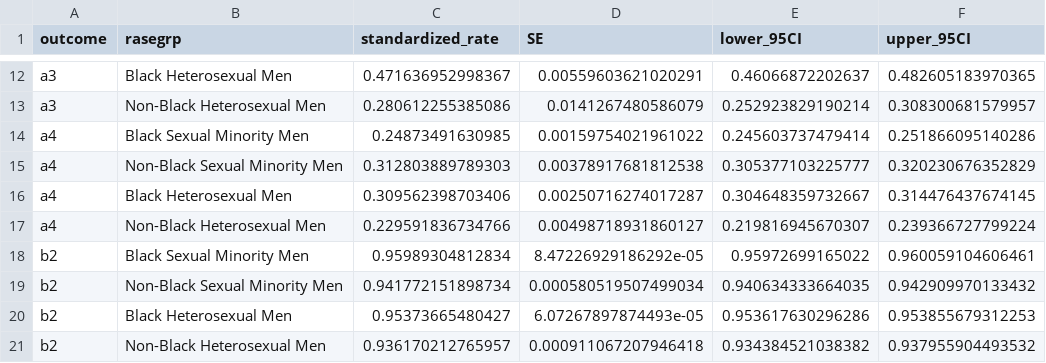
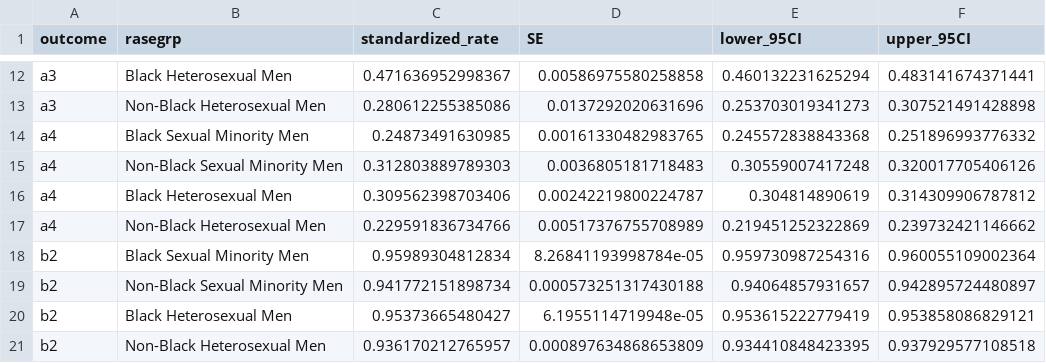
Before and after one commit to jvargh7/grady_hiv_cascade, a CSV file: hypertension/mhhgra09_age standardized rates.csv, drawn as a sheet; only a part is shown, gaps mark what is left out; the diff covers the shown part only.

```diff
--- a/hypertension/mhhgra09_age standardized rates.csv
+++ b/hypertension/mhhgra09_age standardized rates.csv
@@ -12,10 +12,10 @@
-"a3","Black Heterosexual Men",0.471636952998367,0.00559603621020291,0.46066872202637,0.482605183970365
-"a3","Non-Black Heterosexual Men",0.280612255385086,0.0141267480586079,0.252923829190214,0.308300681579957
-"a4","Black Sexual Minority Men",0.24873491630985,0.00159754021961022,0.245603737479414,0.251866095140286
-"a4","Non-Black Sexual Minority Men",0.312803889789303,0.00378917681812538,0.305377103225777,0.320230676352829
-"a4","Black Heterosexual Men",0.309562398703406,0.00250716274017287,0.304648359732667,0.314476437674145
-"a4","Non-Black Heterosexual Men",0.229591836734766,0.00498718931860127,0.219816945670307,0.239366727799224
-"b2","Black Sexual Minority Men",0.95989304812834,8.47226929186292e-05,0.95972699165022,0.960059104606461
-"b2","Non-Black Sexual Minority Men",0.941772151898734,0.000580519507499034,0.940634333664035,0.942909970133432
-"b2","Black Heterosexual Men",0.95373665480427,6.07267897874493e-05,0.953617630296286,0.953855679312253
-"b2","Non-Black Heterosexual Men",0.936170212765957,0.000911067207946418,0.934384521038382,0.937955904493532
+"a3","Black Heterosexual Men",0.471636952998367,0.00586975580258858,0.460132231625294,0.483141674371441
+"a3","Non-Black Heterosexual Men",0.280612255385086,0.0137292020631696,0.253703019341273,0.307521491428898
+"a4","Black Sexual Minority Men",0.24873491630985,0.00161330482983765,0.245572838843368,0.251896993776332
+"a4","Non-Black Sexual Minority Men",0.312803889789303,0.0036805181718483,0.30559007417248,0.320017705406126
+"a4","Black Heterosexual Men",0.309562398703406,0.00242219800224787,0.304814890619,0.314309906787812
+"a4","Non-Black Heterosexual Men",0.229591836734766,0.00517376755708989,0.219451252322869,0.239732421146662
+"b2","Black Sexual Minority Men",0.95989304812834,8.26841193998784e-05,0.959730987254316,0.960055109002364
+"b2","Non-Black Sexual Minority Men",0.941772151898734,0.000573251317430188,0.94064857931657,0.942895724480897
+"b2","Black Heterosexual Men",0.95373665480427,6.1955114719948e-05,0.953615222779419,0.953858086829121
+"b2","Non-Black Heterosexual Men",0.936170212765957,0.000897634868653809,0.934410848423395,0.937929577108518
```
Also changed, not shown: 54 edited cells elsewhere in this file, 4 other files.
